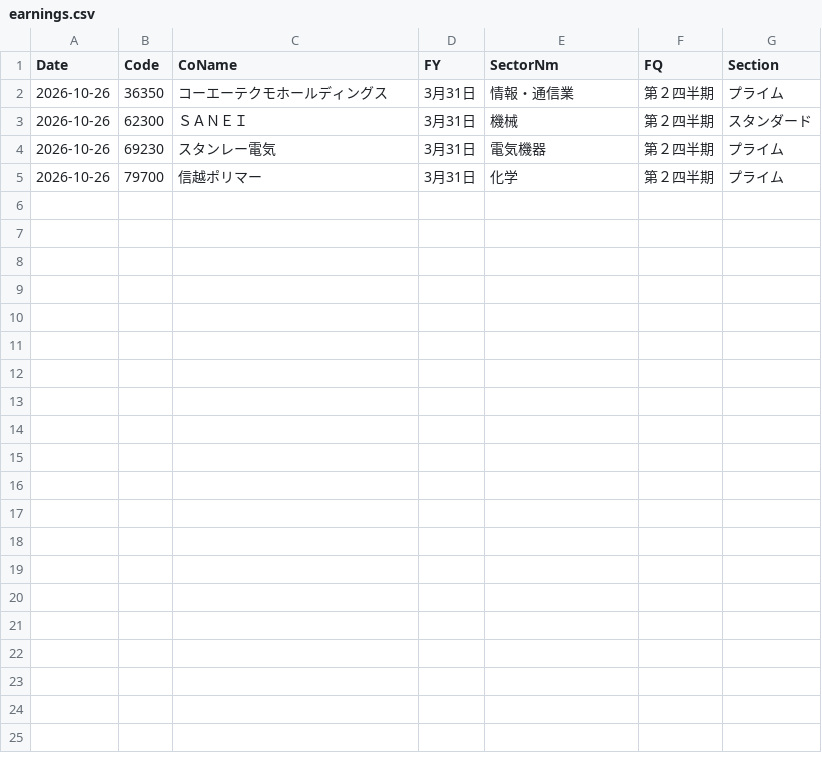
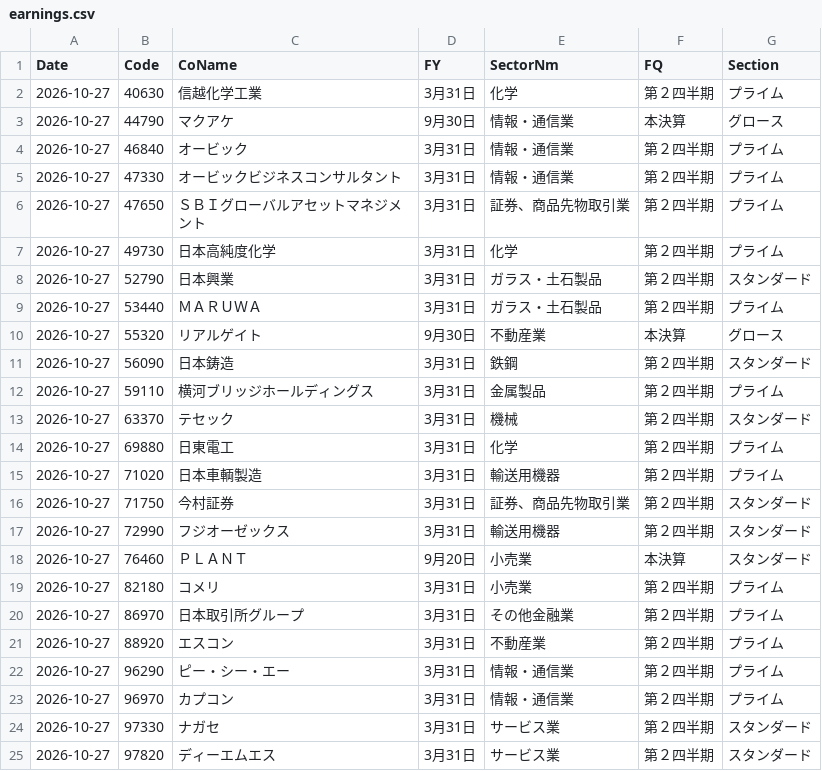
Before and after one commit to katumimae/stock-charts, a CSV file: data/earnings.csv, drawn as a sheet.

```diff
--- a/data/earnings.csv
+++ b/data/earnings.csv
@@ -1,5 +1,25 @@
 Date,Code,CoName,FY,SectorNm,FQ,Section
-2026-10-26,36350,コーエーテクモホールディングス,3月31日,情報・通信業,第２四半期,プライム
-2026-10-26,62300,ＳＡＮＥＩ,3月31日,機械,第２四半期,スタンダード
-2026-10-26,69230,スタンレー電気,3月31日,電気機器,第２四半期,プライム
-2026-10-26,79700,信越ポリマー,3月31日,化学,第２四半期,プライム
+2026-10-27,40630,信越化学工業,3月31日,化学,第２四半期,プライム
+2026-10-27,44790,マクアケ,9月30日,情報・通信業,本決算,グロース
+2026-10-27,46840,オービック,3月31日,情報・通信業,第２四半期,プライム
+2026-10-27,47330,オービックビジネスコンサルタント,3月31日,情報・通信業,第２四半期,プライム
+2026-10-27,47650,ＳＢＩグローバルアセットマネジメント,3月31日,証券、商品先物取引業,第２四半期,プライム
+2026-10-27,49730,日本高純度化学,3月31日,化学,第２四半期,プライム
+2026-10-27,52790,日本興業,3月31日,ガラス・土石製品,第２四半期,スタンダード
+2026-10-27,53440,ＭＡＲＵＷＡ,3月31日,ガラス・土石製品,第２四半期,プライム
+2026-10-27,55320,リアルゲイト,9月30日,不動産業,本決算,グロース
+2026-10-27,56090,日本鋳造,3月31日,鉄鋼,第２四半期,スタンダード
+2026-10-27,59110,横河ブリッジホールディングス,3月31日,金属製品,第２四半期,プライム
+2026-10-27,63370,テセック,3月31日,機械,第２四半期,スタンダード
+2026-10-27,69880,日東電工,3月31日,化学,第２四半期,プライム
+2026-10-27,71020,日本車輌製造,3月31日,輸送用機器,第２四半期,プライム
+2026-10-27,71750,今村証券,3月31日,証券、商品先物取引業,第２四半期,スタンダード
+2026-10-27,72990,フジオーゼックス,3月31日,輸送用機器,第２四半期,スタンダード
+2026-10-27,76460,ＰＬＡＮＴ,9月20日,小売業,本決算,スタンダード
+2026-10-27,82180,コメリ,3月31日,小売業,第２四半期,プライム
+2026-10-27,86970,日本取引所グループ,3月31日,その他金融業,第２四半期,プライム
+2026-10-27,88920,エスコン,3月31日,不動産業,第２四半期,プライム
+2026-10-27,96290,ピー・シー・エー,3月31日,情報・通信業,第２四半期,プライム
+2026-10-27,96970,カプコン,3月31日,情報・通信業,第２四半期,プライム
+2026-10-27,97330,ナガセ,3月31日,サービス業,第２四半期,スタンダード
+2026-10-27,97820,ディーエムエス,3月31日,サービス業,第２四半期,スタンダード
```
Also changed, not shown: data/margin/6501.csv, data/margin/6701.csv, 33 other files.
